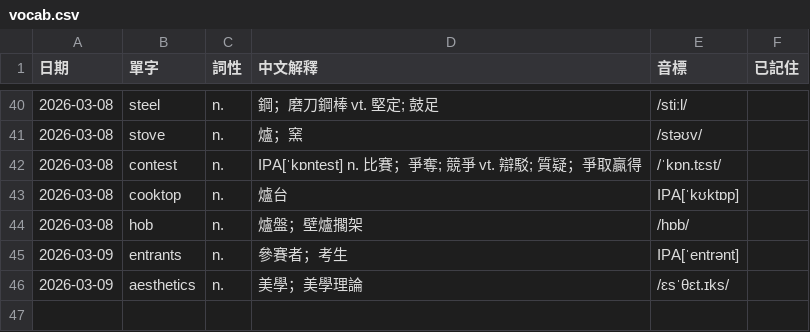
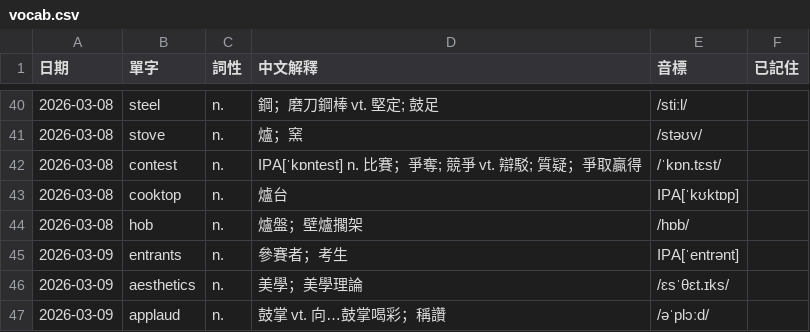
Before and after one commit to monashining/toeic-vocab-app, a CSV file: vocab.csv, drawn as a sheet; only a part is shown, gaps mark what is left out; the diff names each change by its address in the sheet, - before the commit and + after, or states it on an @@ line.

Commit message:
Update vocab list

```diff
--- a/vocab.csv
+++ b/vocab.csv
+row 47: 2026-03-09 | applaud | n. | 鼓掌 vt. 向…鼓掌喝彩；稱讚 | /əˈplɔːd/
```
